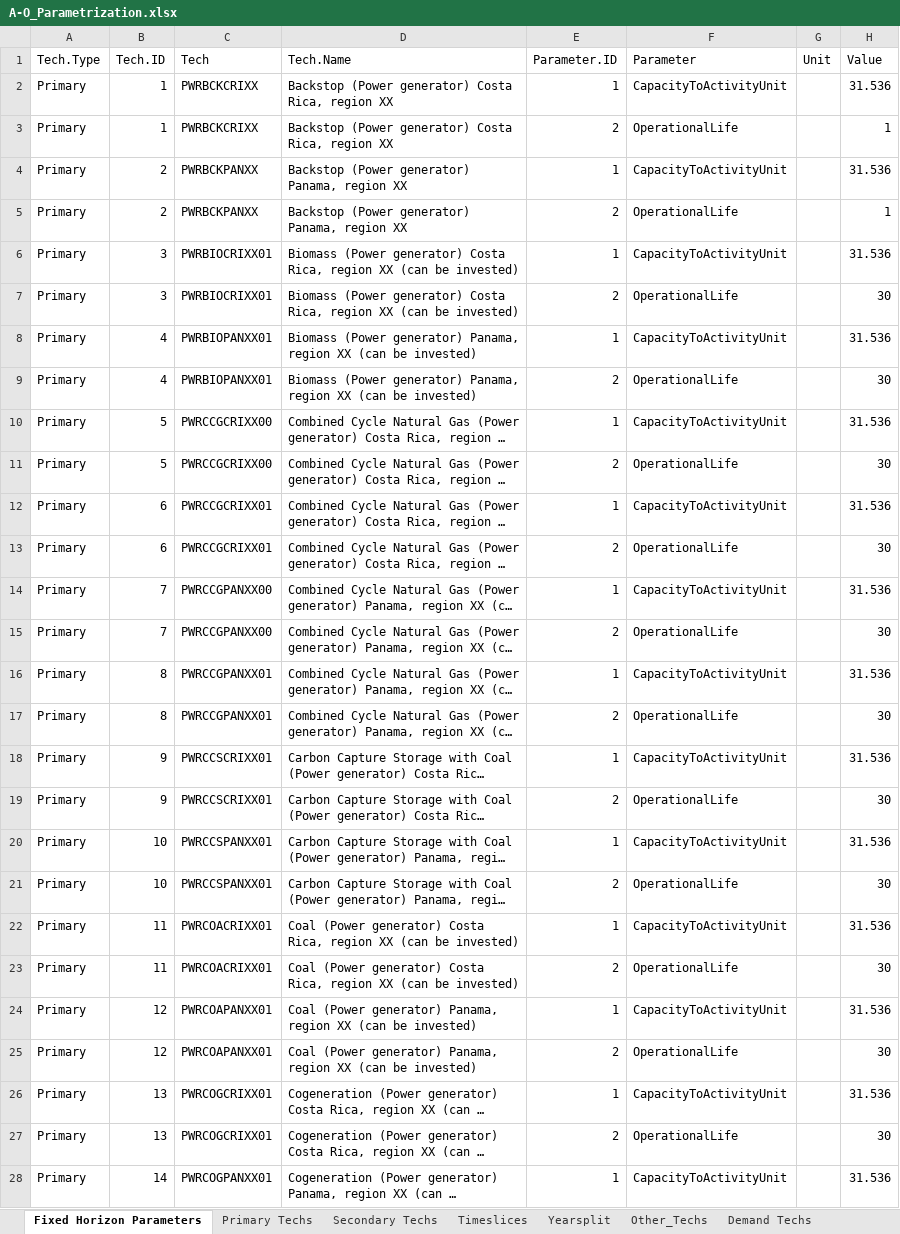
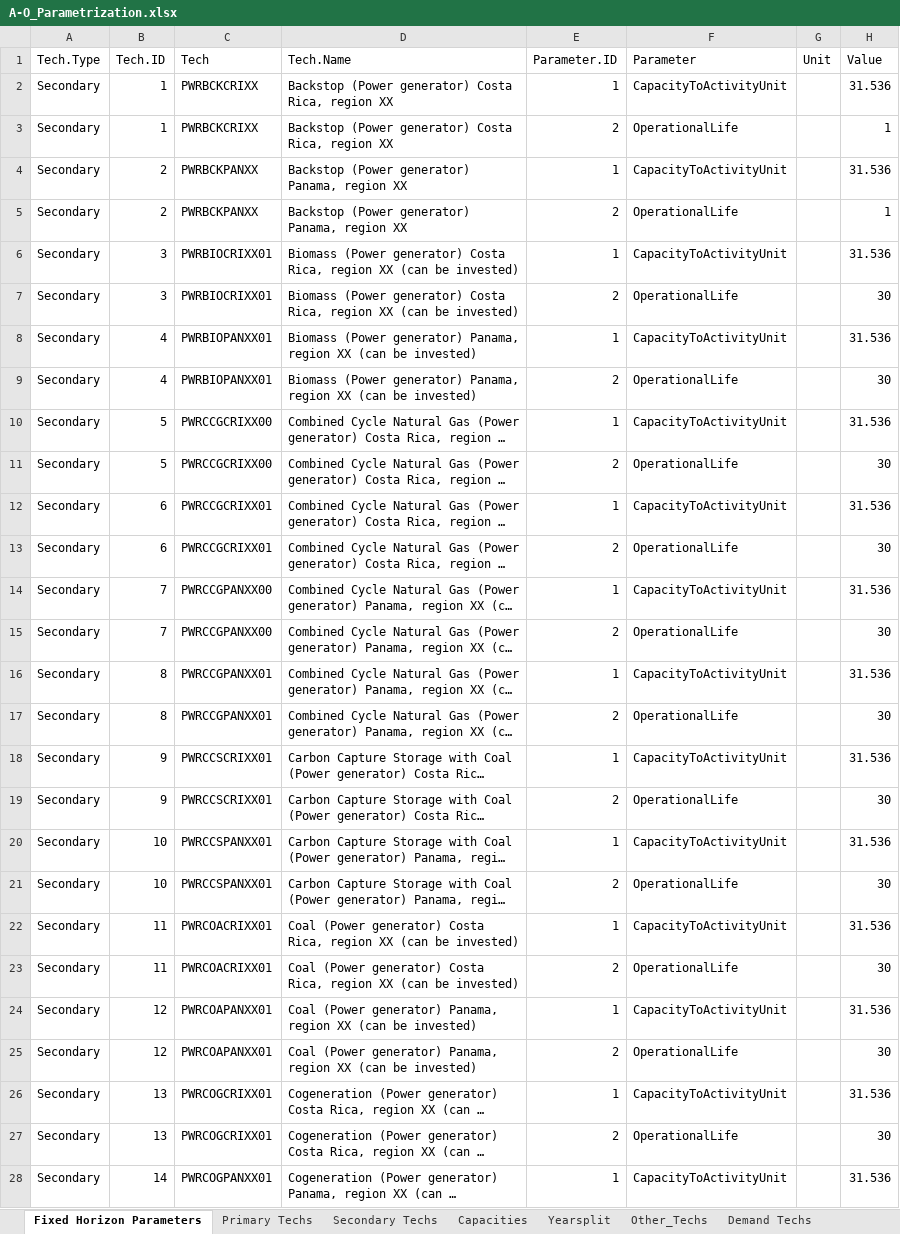
Before and after one commit to clg-admin/relac_tx, an Excel workbook: t1_confection/A1_Outputs/A-O_Parametrization.xlsx, sheet Fixed Horizon Parameters, drawn as a sheet; only a part is shown; long unchanged cells end in …; values as stored, in another font and other column widths than the file's, no borders; the diff covers the shown part only; the diff names each change by its address in the sheet, - before the commit and + after, or states it on an @@ line.

```diff
--- a/t1_confection/A1_Outputs/A-O_Parametrization.xlsx (sheet Fixed Horizon Parameters)
+++ b/t1_confection/A1_Outputs/A-O_Parametrization.xlsx (sheet Fixed Horizon Parameters)
-sheet tab: Timeslices
+sheet tab: Capacities
-A2:A28 (Tech.Type): Primary
+A2:A28 (Tech.Type): Secondary
```
Also changed, not shown: 63 edited cells elsewhere in this sheet, sheet Secondary Techs, sheet Primary Techs, sheet Capacities, t1_confection/A1_Outputs/A-O_AR_Model_Base_Year.xlsx, t1_confection/A1_Outputs/A-O_AR_Projections.xlsx, 9 other files.
